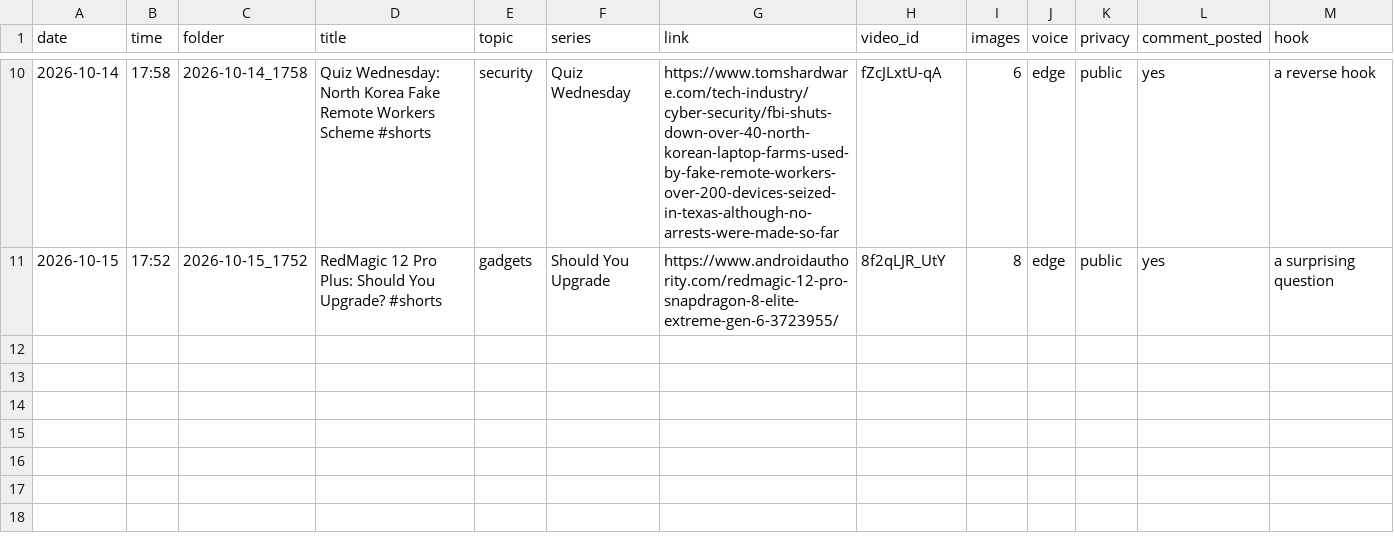
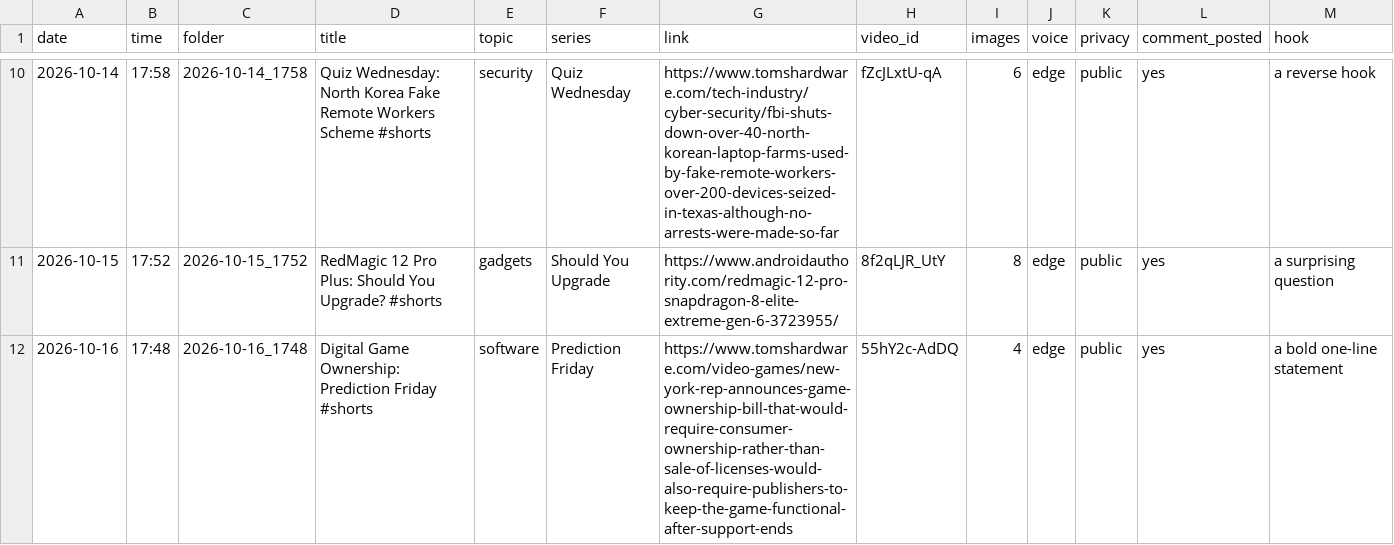
Before and after one commit to usernam69/AISLOP, a CSV file: runs.csv, drawn as a sheet; only a part is shown, gaps mark what is left out; the diff names each change by its address in the sheet, - before the commit and + after, or states it on an @@ line.

```diff
--- a/runs.csv
+++ b/runs.csv
+row 12: 2026-10-16 | 17:48 | 2026-10-16_1748 | Digital Game Ownership: Prediction Friday #shorts | software | Prediction Friday | https://www.tomshardware.com/video-games/new-york-rep-announces-game-ownership-bill-that-would-require-consumer-ownership-rather-than-sale-of-licenses-would-also-require-publishers-to-keep-the-game-functional-after-support-ends | 55hY2c-AdDQ | 4 | edge | public | yes | a bold one-line statement
```
Also changed, not shown: stats.csv, 1 other file.
